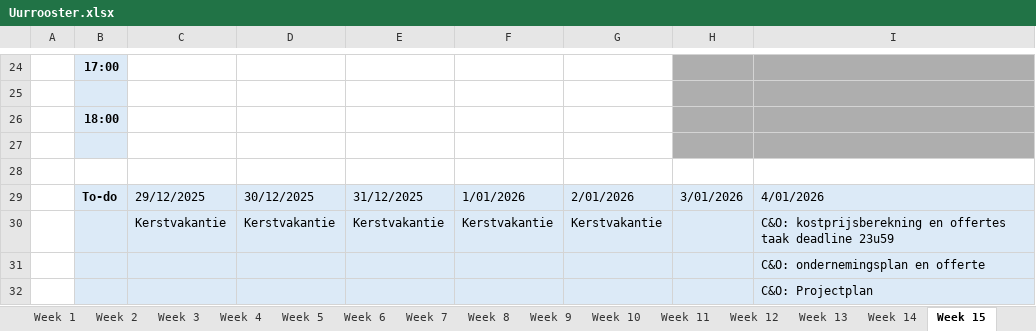
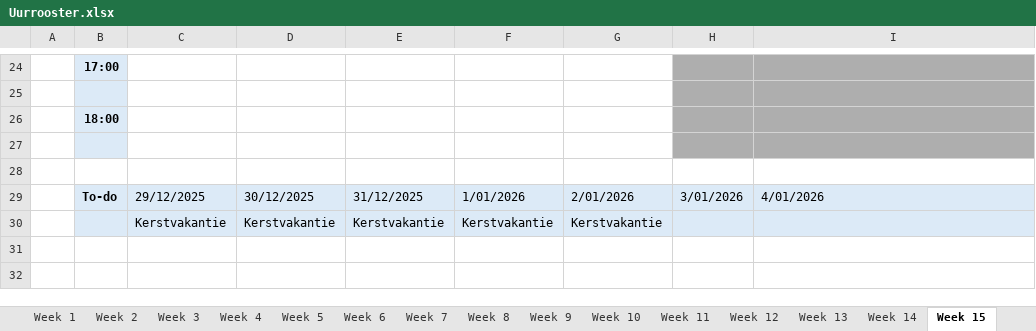
Before and after one commit to ninjahisser/LUCA-3, an Excel workbook: Uurrooster.xlsx, sheet Week 15, drawn as a sheet; only a part is shown, gaps mark what is left out; values as stored, in another font and other column widths than the file's, no borders; conditional formats not drawn; the diff names each change by its address in the sheet, - before the commit and + after, or states it on an @@ line.

```diff
--- a/Uurrooster.xlsx (sheet Week 15)
+++ b/Uurrooster.xlsx (sheet Week 15)
-I30: C&O: kostprijsberekning en offertes taak deadline 23u59
+I30: (empty)
-row 31:  |  |  |  |  |  |  |  | C&O: ondernemingsplan en offerte
-row 32:  |  |  |  |  |  |  |  | C&O: Projectplan
```
Also changed, not shown: sheet Week 17, sheet Week 13, 9 other files.
